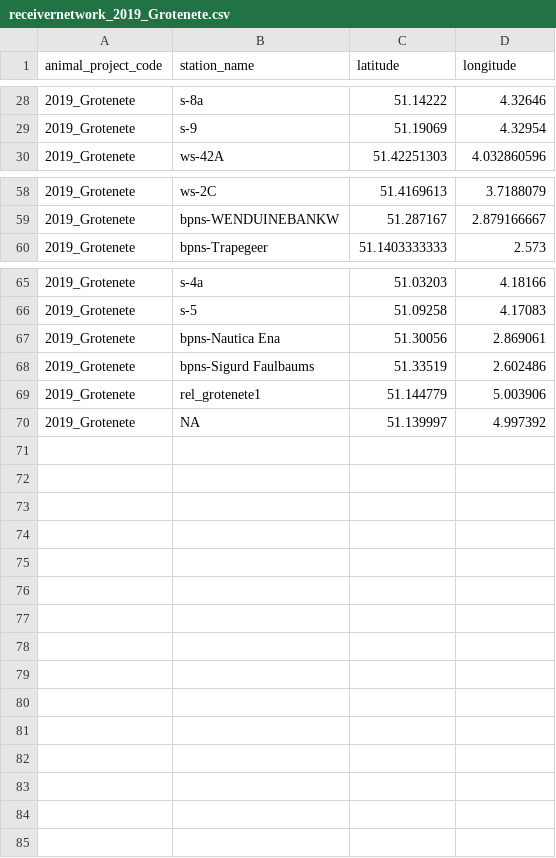
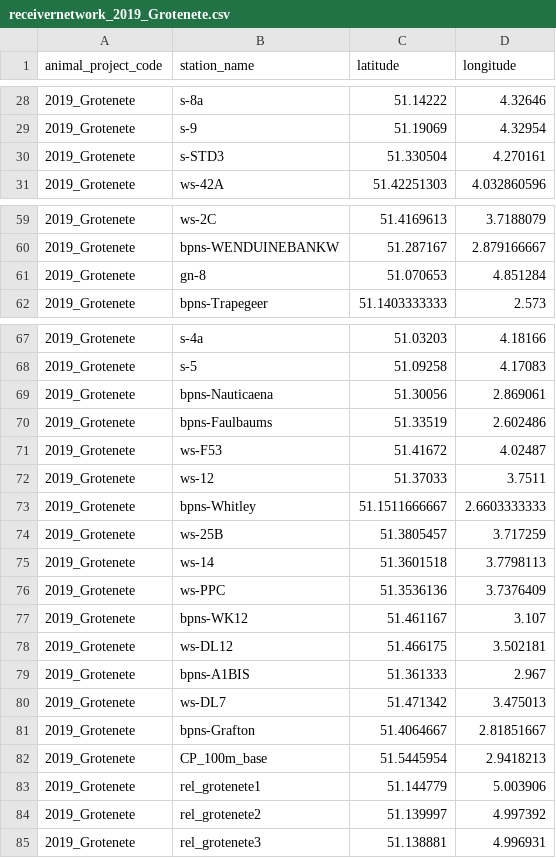
Before and after one commit to PieterjanVerhelst/eel-meta-analysis, a CSV file: data/interim/receivernetworks/receivernetwork_2019_Grotenete.csv, drawn as a sheet; only a part is shown, gaps mark what is left out.

Commit message:
update receiver networks

```diff
--- a/data/interim/receivernetworks/receivernetwork_2019_Grotenete.csv
+++ b/data/interim/receivernetworks/receivernetwork_2019_Grotenete.csv
@@ -29,2 +29,3 @@
 "2019_Grotenete","s-9",51.19069,4.32954
+"2019_Grotenete","s-STD3",51.330504,4.270161
 "2019_Grotenete","ws-42A",51.42251303,4.032860596
@@ -59,2 +60,3 @@
 "2019_Grotenete","bpns-WENDUINEBANKW",51.287167,2.879166667
+"2019_Grotenete","gn-8",51.070653,4.851284
 "2019_Grotenete","bpns-Trapegeer",51.1403333333,2.573
@@ -66,5 +68,18 @@
 "2019_Grotenete","s-5",51.09258,4.17083
-"2019_Grotenete","bpns-Nautica Ena",51.30056,2.869061
-"2019_Grotenete","bpns-Sigurd Faulbaums",51.33519,2.602486
+"2019_Grotenete","bpns-Nauticaena",51.30056,2.869061
+"2019_Grotenete","bpns-Faulbaums",51.33519,2.602486
+"2019_Grotenete","ws-F53",51.41672,4.02487
+"2019_Grotenete","ws-12",51.37033,3.7511
+"2019_Grotenete","bpns-Whitley",51.1511666667,2.6603333333
+"2019_Grotenete","ws-25B",51.3805457,3.717259
+"2019_Grotenete","ws-14",51.3601518,3.7798113
+"2019_Grotenete","ws-PPC",51.3536136,3.7376409
+"2019_Grotenete","bpns-WK12",51.461167,3.107
+"2019_Grotenete","ws-DL12",51.466175,3.502181
+"2019_Grotenete","bpns-A1BIS",51.361333,2.967
+"2019_Grotenete","ws-DL7",51.471342,3.475013
+"2019_Grotenete","bpns-Grafton",51.4064667,2.81851667
+"2019_Grotenete","CP_100m_base",51.5445954,2.9418213
 "2019_Grotenete","rel_grotenete1",51.144779,5.003906
-"2019_Grotenete",NA,51.139997,4.997392
+"2019_Grotenete","rel_grotenete2",51.139997,4.997392
+"2019_Grotenete","rel_grotenete3",51.138881,4.996931
```
Also changed, not shown: data/interim/receivernetworks/receivernetwork_2012_leopoldkanaal.csv, data/interim/receivernetworks/receivernetwork_2013_albertkanaal.csv, 10 other files.
